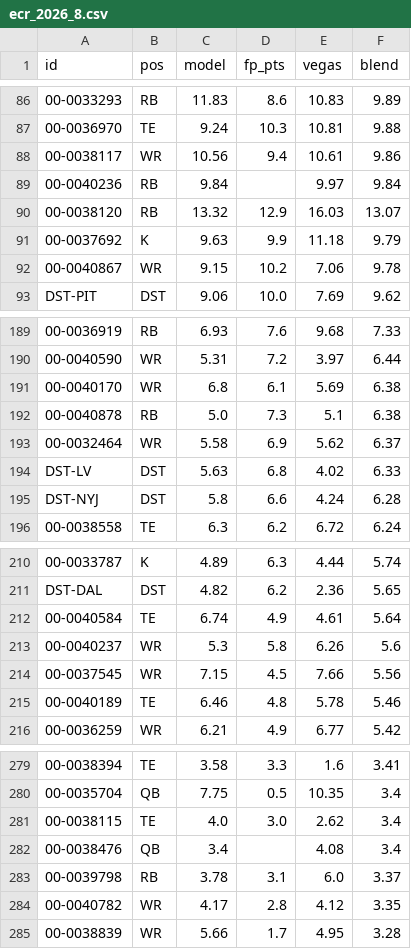
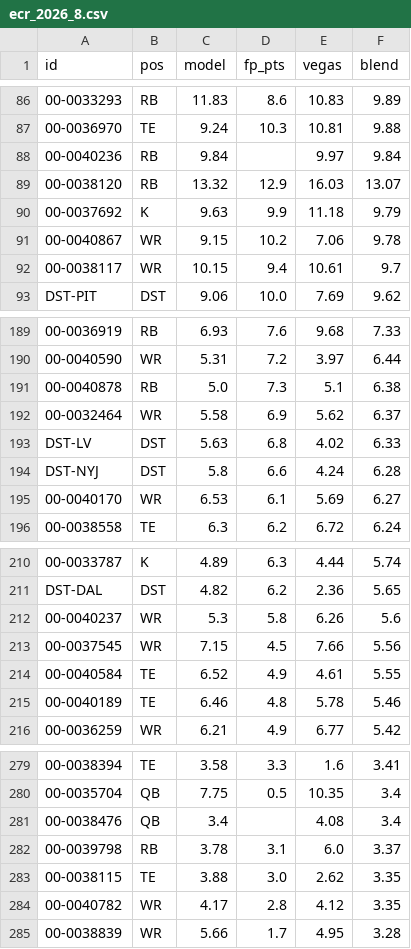
Before and after one commit to brockwilson132/startsit, a CSV file: history/ecr_2026_8.csv, drawn as a sheet; only a part is shown, gaps mark what is left out; removed rows and columns are numbered as before the commit, all else as after; the diff covers the shown part only; the diff names each change by its address in the sheet, - before the commit and + after, or states it on an @@ line.

```diff
--- a/history/ecr_2026_8.csv
+++ b/history/ecr_2026_8.csv
-row 88: 00-0038117 | WR | 10.56 | 9.4 | 10.61 | 9.86
+row 92: 00-0038117 | WR | 10.15 | 9.4 | 10.61 | 9.7
-row 191: 00-0040170 | WR | 6.8 | 6.1 | 5.69 | 6.38
+row 195: 00-0040170 | WR | 6.53 | 6.1 | 5.69 | 6.27
-row 212: 00-0040584 | TE | 6.74 | 4.9 | 4.61 | 5.64
+row 214: 00-0040584 | TE | 6.52 | 4.9 | 4.61 | 5.55
-row 281: 00-0038115 | TE | 4.0 | 3.0 | 2.62 | 3.4
+row 283: 00-0038115 | TE | 3.88 | 3.0 | 2.62 | 3.35
```
Also changed, not shown: 7 added rows, 6 removed rows and 1 edited cell elsewhere in this file.
